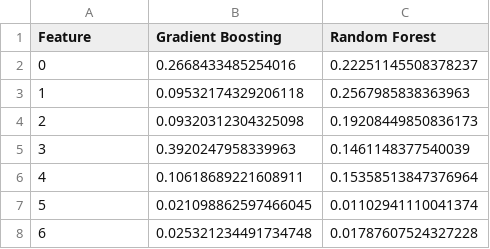
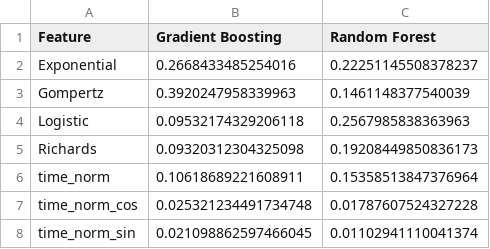
Before and after one commit to owenstack/hiv_enugu, a CSV file: reports/feature_importances_RF_GB.csv, drawn as a sheet.

```diff
--- a/reports/feature_importances_RF_GB.csv
+++ b/reports/feature_importances_RF_GB.csv
@@ -1,8 +1,8 @@
 Feature,Gradient Boosting,Random Forest
-0,0.2668433485254016,0.22251145508378237
-1,0.09532174329206118,0.2567985838363963
-2,0.09320312304325098,0.19208449850836173
-3,0.3920247958339963,0.1461148377540039
-4,0.10618689221608911,0.15358513847376964
-5,0.021098862597466045,0.01102941110041374
-6,0.025321234491734748,0.01787607524327228
+Exponential,0.2668433485254016,0.22251145508378237
+Gompertz,0.3920247958339963,0.1461148377540039
+Logistic,0.09532174329206118,0.2567985838363963
+Richards,0.09320312304325098,0.19208449850836173
+time_norm,0.10618689221608911,0.15358513847376964
+time_norm_cos,0.025321234491734748,0.01787607524327228
+time_norm_sin,0.021098862597466045,0.01102941110041374
```
Also changed, not shown: reports/ensemble_input_table_Gradient_Boosting.csv, reports/ensemble_input_table_Random_Forest.csv, 48 other files.
